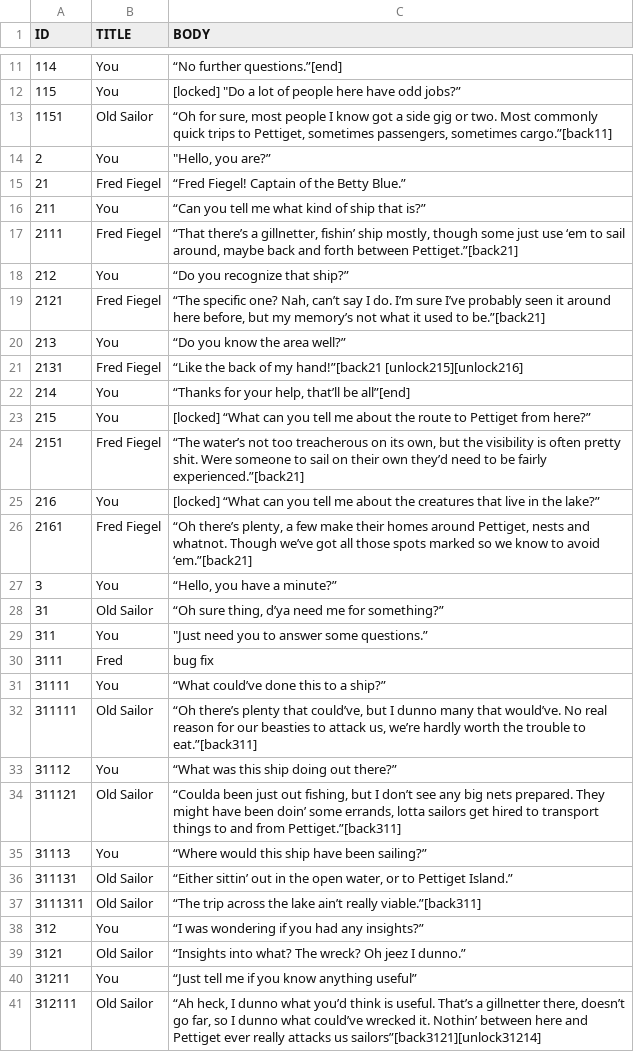
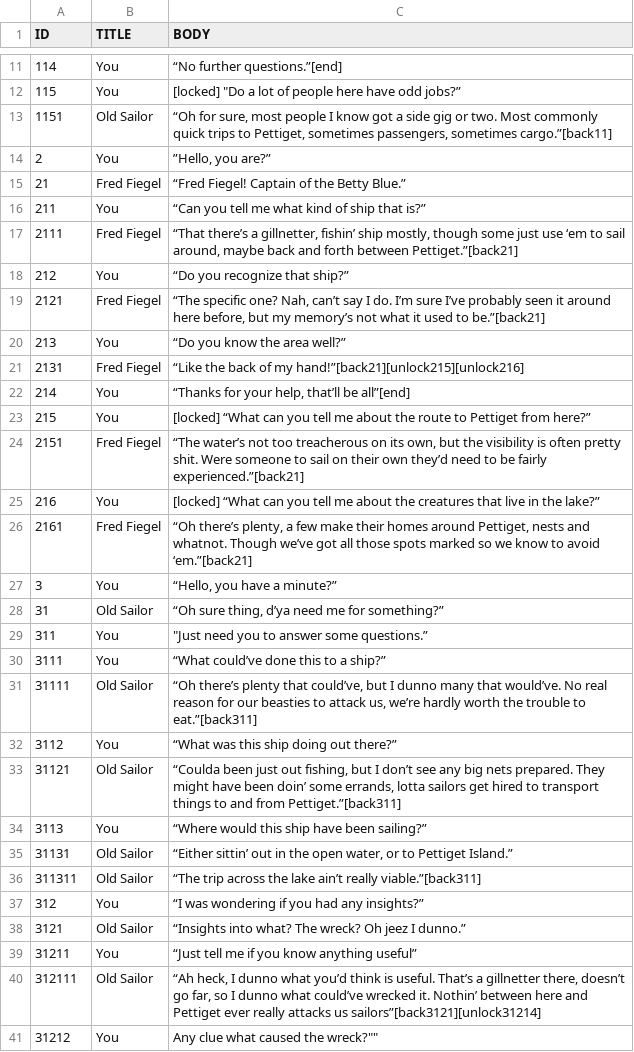
Before and after one commit to McNickMaster/CryptidCaseFiles, a CSV file: Assets/TextSRC/output4.csv, drawn as a sheet; only a part is shown, gaps mark what is left out; the shorter side is filled out with more unchanged rows.

Commit message:
add cs2 features and fix bugs on the list

```diff
--- a/Assets/TextSRC/output4.csv
+++ b/Assets/TextSRC/output4.csv
@@ -13,3 +13,3 @@ ID,TITLE,BODY
 1151,Old Sailor,"“Oh for sure, most people I know got a side gig or two. Most commonly quick trips to Pettiget, sometimes passengers, sometimes cargo.”[back11]"
-2,You,"""Hello, you are?”"
+2,You,"”Hello, you are?”"
 21,Fred Fiegel,“Fred Fiegel! Captain of the Betty Blue.”
@@ -20,3 +20,3 @@ ID,TITLE,BODY
 213,You,“Do you know the area well?”
-2131,Fred Fiegel,“Like the back of my hand!”[back21 [unlock215][unlock216]
+2131,Fred Fiegel,“Like the back of my hand!”[back21][unlock215][unlock216]
 214,You,"“Thanks for your help, that’ll be all”[end]"
@@ -29,10 +29,9 @@ ID,TITLE,BODY
 311,You,"""Just need you to answer some questions.”"
-3111,Fred,"bug fix"
-31111,You,“What could’ve done this to a ship?”
-311111,Old Sailor,"“Oh there’s plenty that could’ve, but I dunno many that would’ve. No real reason for our beasties to attack us, we’re hardly worth the trouble to eat.”[back311]"
-31112,You,“What was this ship doing out there?”
-311121,Old Sailor,"“Coulda been just out fishing, but I don’t see any big nets prepared. They might have been doin’ some errands, lotta sailors get hired to transport things to and from Pettiget.”[back311]"
-31113,You,“Where would this ship have been sailing?”
-311131,Old Sailor,"“Either sittin’ out in the open water, or to Pettiget Island.”"
-3111311,Old Sailor,“The trip across the lake ain’t really viable.”[back311]
+3111,You,“What could’ve done this to a ship?”
+31111,Old Sailor,"“Oh there’s plenty that could’ve, but I dunno many that would’ve. No real reason for our beasties to attack us, we’re hardly worth the trouble to eat.”[back311]"
+3112,You,“What was this ship doing out there?”
+31121,Old Sailor,"“Coulda been just out fishing, but I don’t see any big nets prepared. They might have been doin’ some errands, lotta sailors get hired to transport things to and from Pettiget.”[back311]"
+3113,You,“Where would this ship have been sailing?”
+31131,Old Sailor,"“Either sittin’ out in the open water, or to Pettiget Island.”"
+311311,Old Sailor,“The trip across the lake ain’t really viable.”[back311]
 312,You,“I was wondering if you had any insights?”
```
Also changed, not shown: Assets/TextSRC/output3.csv, Assets/TextSRC/test4.csv, 40 other files.
